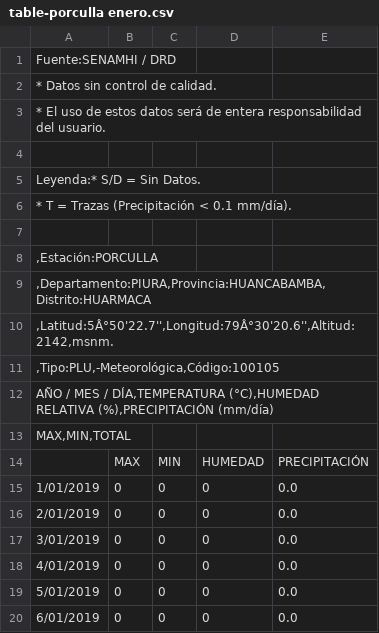
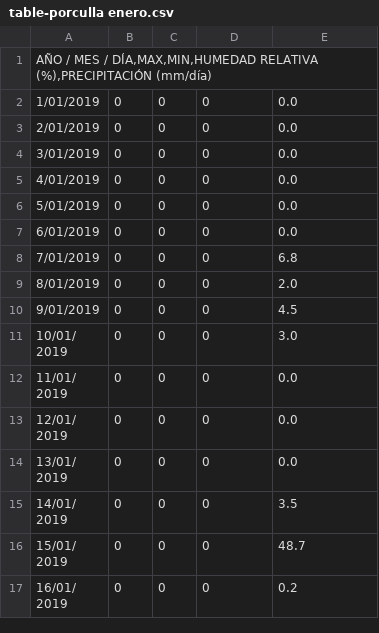
Before and after one commit to ClifAIsla/Porculla, a CSV file: table-porculla enero.csv, drawn as a sheet; only a part is shown; the shorter side is filled out with more unchanged rows.

Commit message:
Update table-porculla enero.csv

```diff
--- a/table-porculla enero.csv
+++ b/table-porculla enero.csv
@@ -1,15 +1,2 @@
-Fuente:SENAMHI / DRD;;;;
-* Datos sin control de calidad.;;;;
-* El uso de estos datos será de entera responsabilidad del usuario.;;;;
-;;;;
-Leyenda:* S/D = Sin Datos.;;;;
-* T = Trazas (Precipitación < 0.1 mm/día).;;;;
-;;;;
-,Estación:PORCULLA;;;;
-,Departamento:PIURA,Provincia:HUANCABAMBA,Distrito:HUARMACA;;;;
-,Latitud:5Â°50'22.7'',Longitud:79Â°30'20.6'',Altitud:2142,msnm.;;;;
-,Tipo:PLU,-Meteorológica,Código:100105;;;;
-AÑO / MES / DÍA,TEMPERATURA (°C),HUMEDAD RELATIVA (%),PRECIPITACIÓN (mm/día);;;;
-MAX,MIN,TOTAL;;;;
-;MAX;MIN ;HUMEDAD;PRECIPITACIÓN
+AÑO / MES / DÍA,MAX,MIN,HUMEDAD RELATIVA (%),PRECIPITACIÓN (mm/día)
 1/01/2019;0;0;0;0.0
```
